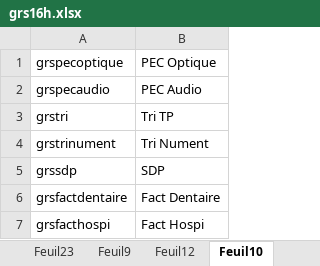
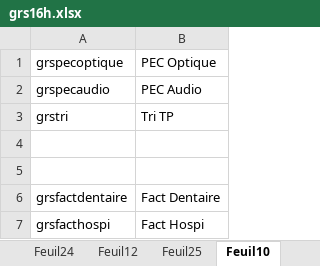
Before and after one commit to FelanaRakotoarijaona/Automatisation-reporting, an Excel workbook: grs16h.xlsx, sheet Feuil10, drawn as a sheet; values as stored, in another font and other column widths than the file's, no borders; the diff names each change by its address in the sheet, - before the commit and + after, or states it on an @@ line.

```diff
--- a/grs16h.xlsx (sheet Feuil10)
+++ b/grs16h.xlsx (sheet Feuil10)
+sheet tab: Feuil24
+sheet tab: Feuil25
-row 4: grstrinument | Tri Nument
+row 4: (empty)
-row 5: grssdp | SDP
+row 5: (empty)
```
Also changed, not shown: other sheet tabs, 5 other files.
